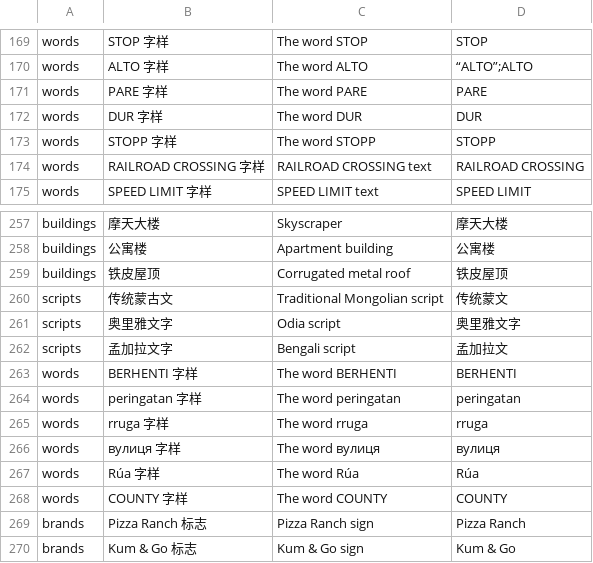
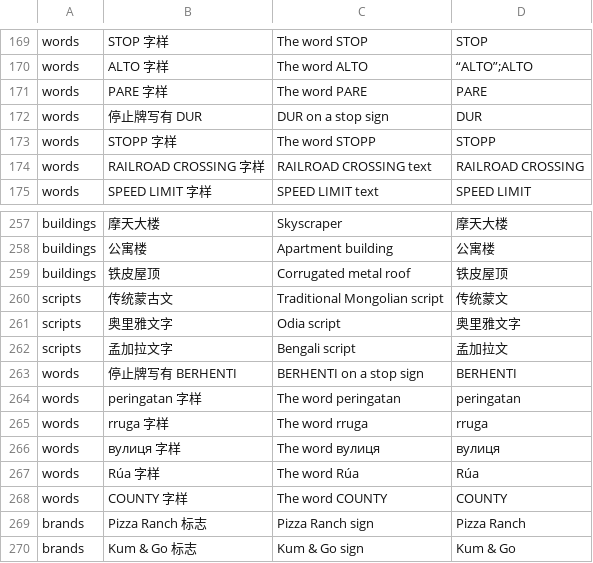
Before and after one commit to Samecho/GeoGuessr, a TSV file: scripts/curated-clues.tsv, drawn as a sheet; only a part is shown, gaps mark what is left out.

Commit message:
Review strong visual evidence and scope clue gallery

```diff
--- a/scripts/curated-clues.tsv
+++ b/scripts/curated-clues.tsv
@@ -171,3 +171,3 @@ words|ALTO 字样|The word ALTO|“ALTO”;ALTO
 words|PARE 字样|The word PARE|PARE
-words|DUR 字样|The word DUR|DUR
+words|停止牌写有 DUR|DUR on a stop sign|DUR
 words|STOPP 字样|The word STOPP|STOPP
@@ -262,3 +262,3 @@ scripts|奥里雅文字|Odia script|奥里雅文字
 scripts|孟加拉文字|Bengali script|孟加拉文
-words|BERHENTI 字样|The word BERHENTI|BERHENTI
+words|停止牌写有 BERHENTI|BERHENTI on a stop sign|BERHENTI
 words|peringatan 字样|The word peringatan|peringatan
```
Also changed, not shown: 30 other files.
